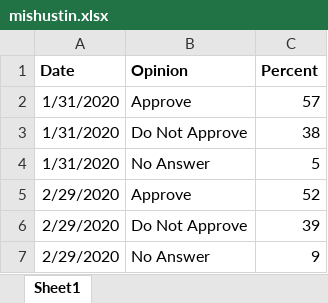
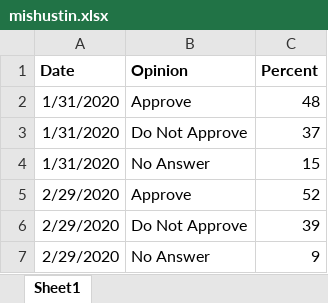
Before and after one commit to dfshapir/levadasept, an Excel workbook: raw-data/mishustin.xlsx, sheet Sheet1, drawn as a sheet; only a part is shown; values as stored, in another font and other column widths than the file's, no borders; the diff names each change by its address in the sheet, - before the commit and + after, or states it on an @@ line.

Commit message:
Push with updated Mishustin data

```diff
--- a/raw-data/mishustin.xlsx (sheet Sheet1)
+++ b/raw-data/mishustin.xlsx (sheet Sheet1)
-C2 (Percent): 57
+C2 (Percent): 48
-C3 (Percent): 38
+C3 (Percent): 37
-C4 (Percent): 5
+C4 (Percent): 15
```
Also changed, not shown: 1 other file.
